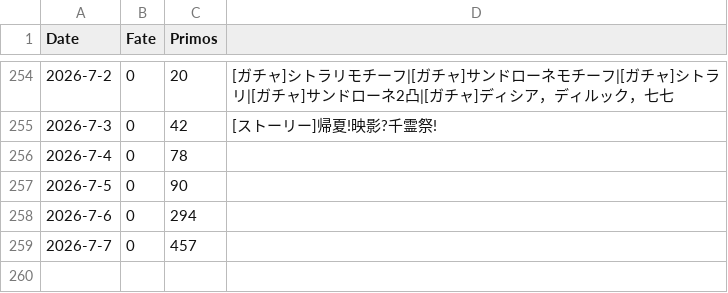
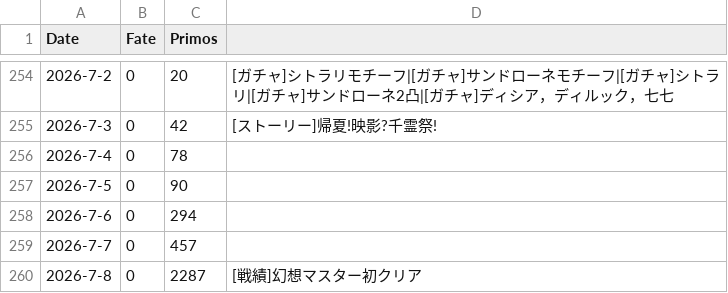
Before and after one commit to kahi221/kahi221.github.io, a CSV file: datas/gsn.csv, drawn as a sheet; only a part is shown, gaps mark what is left out; the diff names each change by its address in the sheet, - before the commit and + after, or states it on an @@ line.

```diff
--- a/datas/gsn.csv
+++ b/datas/gsn.csv
+row 260: 2026-7-8 | 0 | 2287 | [戦績]幻想マスター初クリア
```
Also changed, not shown: datas/hsr.csv, datas/zzz.csv.
